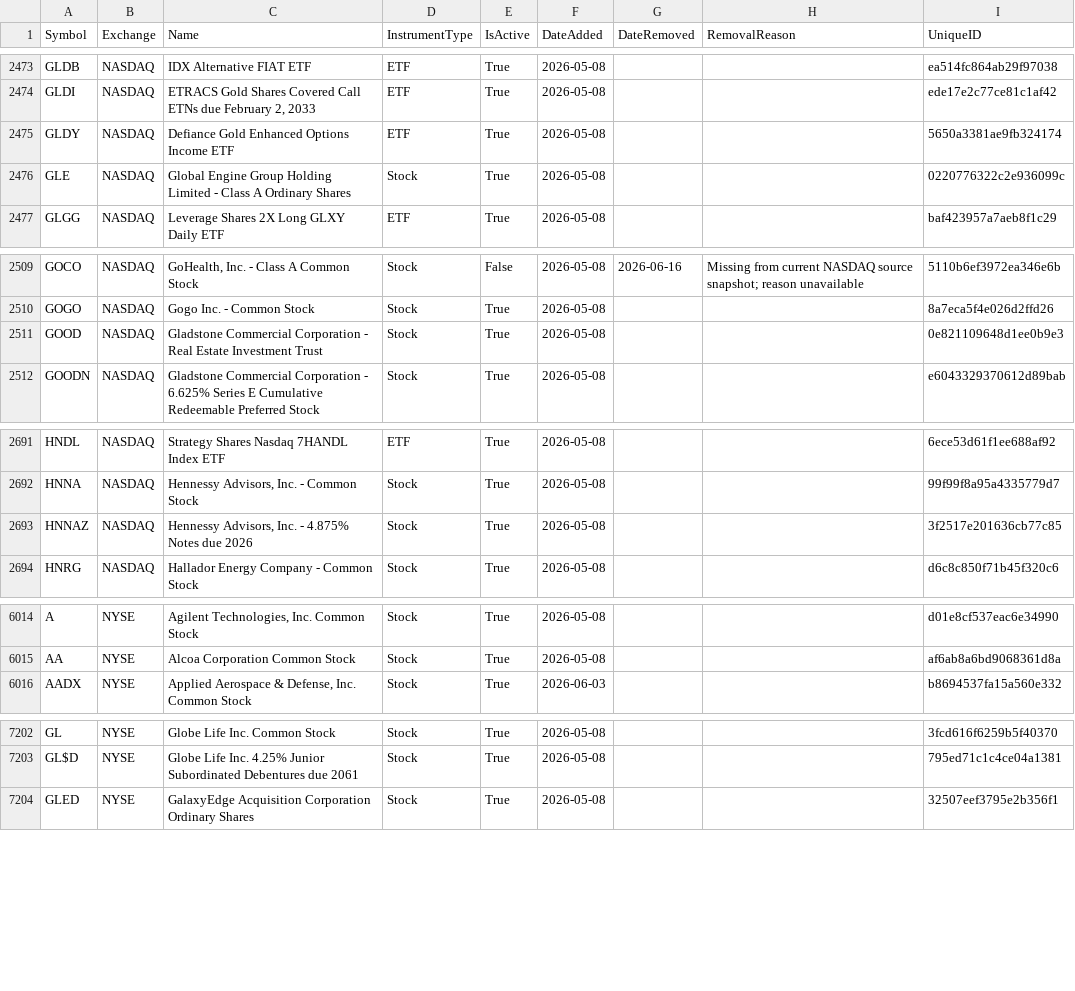
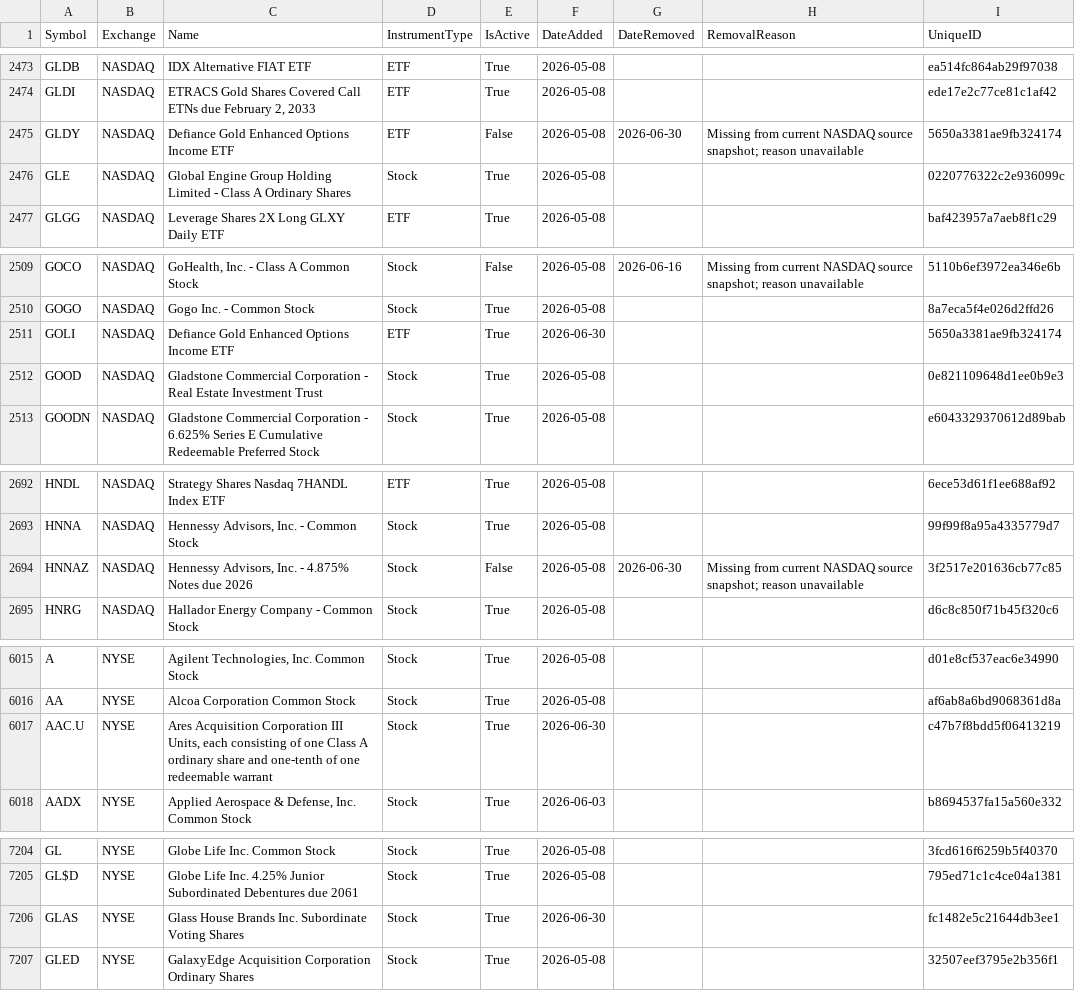
Before and after one commit to mrft/ticker-chronicle, a CSV file: data/master_database.csv, drawn as a sheet; only a part is shown, gaps mark what is left out; the diff covers the shown part only.

```diff
--- a/data/master_database.csv
+++ b/data/master_database.csv
@@ -2474,3 +2474,3 @@ GLDB,NASDAQ,IDX Alternative FIAT ETF,ETF,True,2026-05-08,,,ea514fc864ab29f97038
 GLDI,NASDAQ,"ETRACS Gold Shares Covered Call ETNs due February 2, 2033",ETF,True,2026-05-08,,,ede17e2c77ce81c1af42
-GLDY,NASDAQ,Defiance Gold Enhanced Options Income ETF,ETF,True,2026-05-08,,,5650a3381ae9fb324174
+GLDY,NASDAQ,Defiance Gold Enhanced Options Income ETF,ETF,False,2026-05-08,2026-06-30,Missing from current NASDAQ source snapshot; reason unavailable,5650a3381ae9fb324174
 GLE,NASDAQ,Global Engine Group Holding Limited - Class A Ordinary Shares,Stock,True,2026-05-08,,,0220776322c2e936099c
@@ -2510,2 +2510,3 @@ GOCO,NASDAQ,"GoHealth, Inc. - Class A Common Stock",Stock,False,2026-05-08,2026-
 GOGO,NASDAQ,Gogo Inc. - Common Stock,Stock,True,2026-05-08,,,8a7eca5f4e026d2ffd26
+GOLI,NASDAQ,Defiance Gold Enhanced Options Income ETF,ETF,True,2026-06-30,,,5650a3381ae9fb324174
 GOOD,NASDAQ,Gladstone Commercial Corporation - Real Estate Investment Trust,Stock,True,2026-05-08,,,0e821109648d1ee0b9e3
@@ -2692,3 +2693,3 @@ HNDL,NASDAQ,Strategy Shares Nasdaq 7HANDL Index ETF,ETF,True,2026-05-08,,,6ece53
 HNNA,NASDAQ,"Hennessy Advisors, Inc. - Common Stock",Stock,True,2026-05-08,,,99f99f8a95a4335779d7
-HNNAZ,NASDAQ,"Hennessy Advisors, Inc. - 4.875% Notes due 2026",Stock,True,2026-05-08,,,3f2517e201636cb77c85
+HNNAZ,NASDAQ,"Hennessy Advisors, Inc. - 4.875% Notes due 2026",Stock,False,2026-05-08,2026-06-30,Missing from current NASDAQ source snapshot; reason unavailable,3f2517e201636cb77c85
 HNRG,NASDAQ,Hallador Energy Company - Common Stock,Stock,True,2026-05-08,,,d6c8c850f71b45f320c6
@@ -6015,2 +6016,3 @@ A,NYSE,"Agilent Technologies, Inc. Common Stock",Stock,True,2026-05-08,,,d01e8cf
 AA,NYSE,Alcoa Corporation Common Stock,Stock,True,2026-05-08,,,af6ab8a6bd9068361d8a
+AAC.U,NYSE,"Ares Acquisition Corporation III Units, each consisting of one Class A ordinary share and one-tenth of one redeemable warrant",Stock,True,2026-06-30,,,c47b7f8bdd5f06413219
 AADX,NYSE,"Applied Aerospace & Defense, Inc. Common Stock",Stock,True,2026-06-03,,,b8694537fa15a560e332
@@ -7203,2 +7205,3 @@ GL,NYSE,Globe Life Inc. Common Stock,Stock,True,2026-05-08,,,3fcd616f6259b5f4037
 GL$D,NYSE,Globe Life Inc. 4.25% Junior Subordinated Debentures due 2061,Stock,True,2026-05-08,,,795ed71c1c4ce04a1381
+GLAS,NYSE,Glass House Brands Inc. Subordinate Voting Shares,Stock,True,2026-06-30,,,fc1482e5c21644db3ee1
 GLED,NYSE,GalaxyEdge Acquisition Corporation Ordinary Shares,Stock,True,2026-05-08,,,32507eef3795e2b356f1
```
Also changed, not shown: 9 edited cells elsewhere in this file, data/raw/nasdaq.csv, data/raw/nyse.csv, 1 other file.
